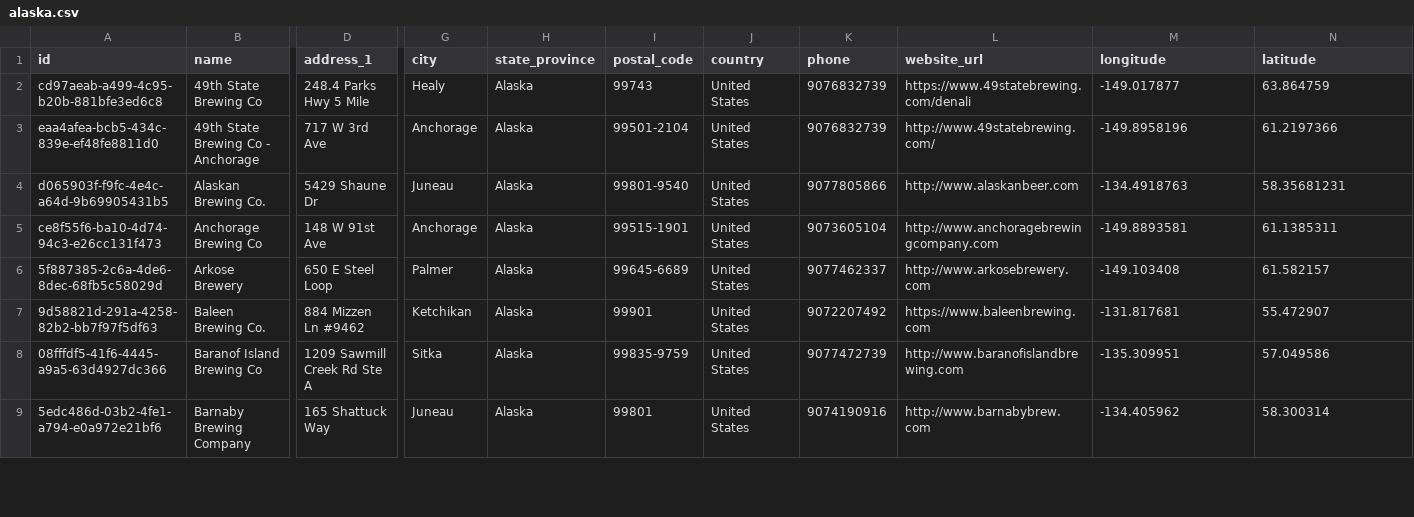
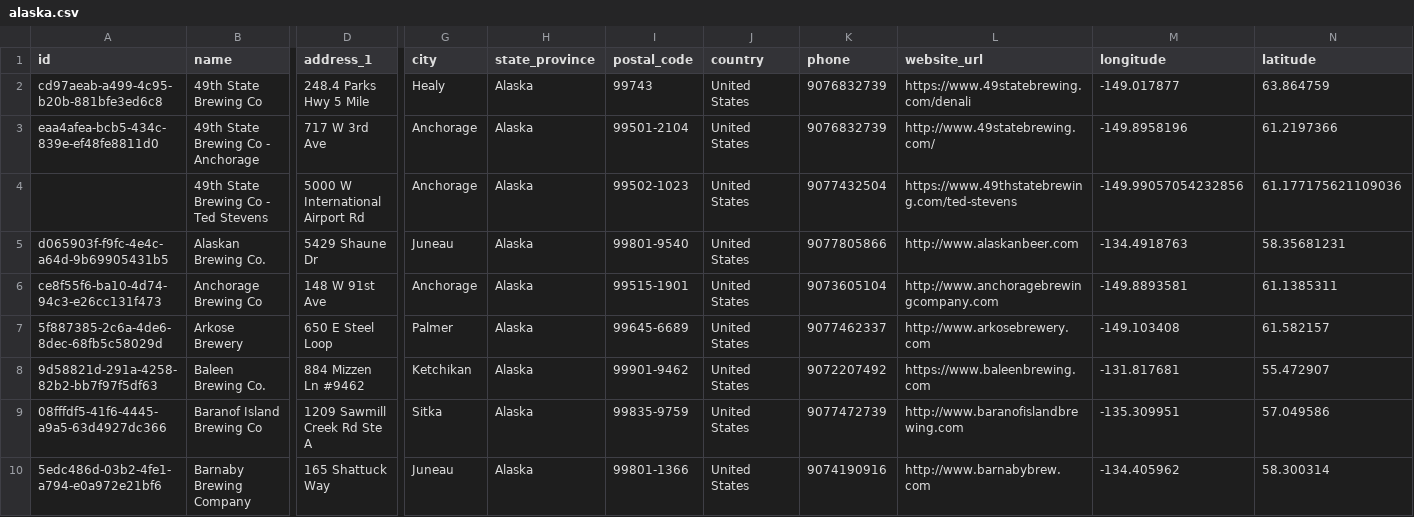
Before and after one commit to openbrewerydb/openbrewerydb, a CSV file: data/united-states/alaska.csv, drawn as a sheet; only a part is shown, gaps mark what is left out; addresses are those after the commit; rows hold the shown columns only; the diff covers the shown part only; the diff names each change by its address in the sheet, - before the commit and + after, or states it on an @@ line.

Commit message:
Updates Alaska breweries

```diff
--- a/data/united-states/alaska.csv
+++ b/data/united-states/alaska.csv
+row 4:  | 49th State Brewing Co - Ted Stevens | 5000 W International Airport Rd | Anchorage | Alaska | 99502-1023 | United States | 9077432504 | https://www.49thstatebrewing.com/ted-stevens | -149.99057054232856 | 61.177175621109036
-I8 (postal_code): 99901
+I8 (postal_code): 99901-9462
-I10 (postal_code): 99801
+I10 (postal_code): 99801-1366
```
Also changed, not shown: 8 added rows and 26 edited cells elsewhere in this file.
